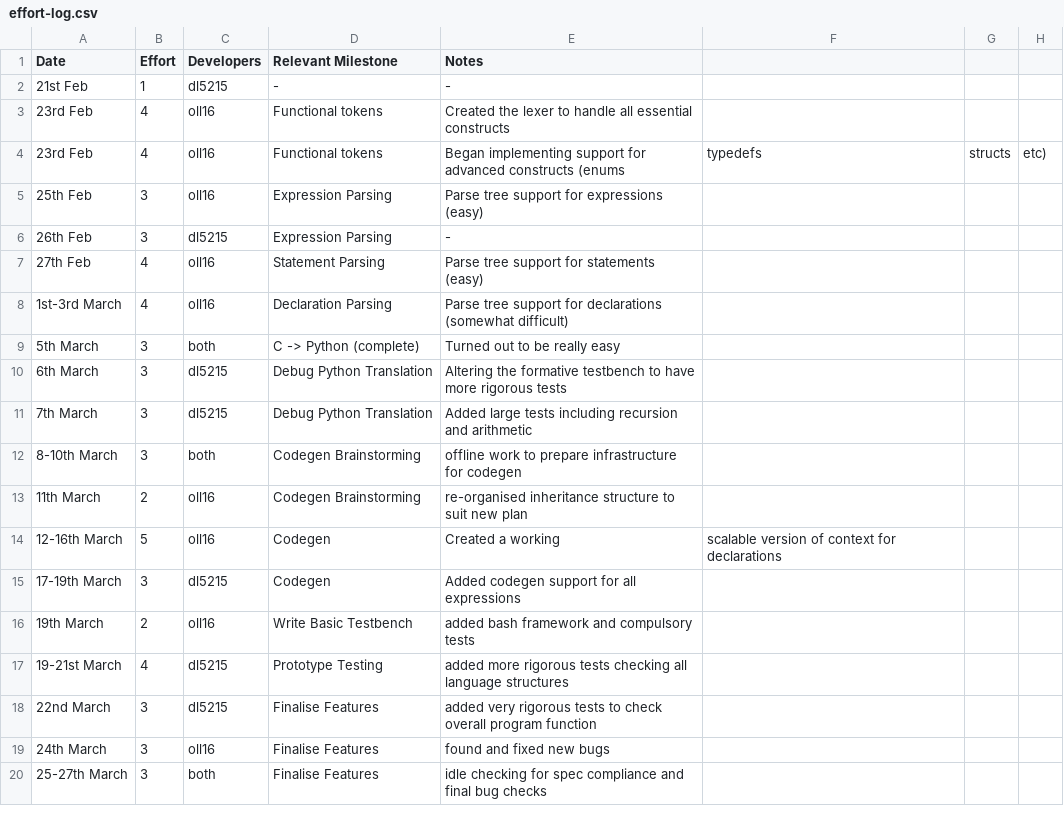
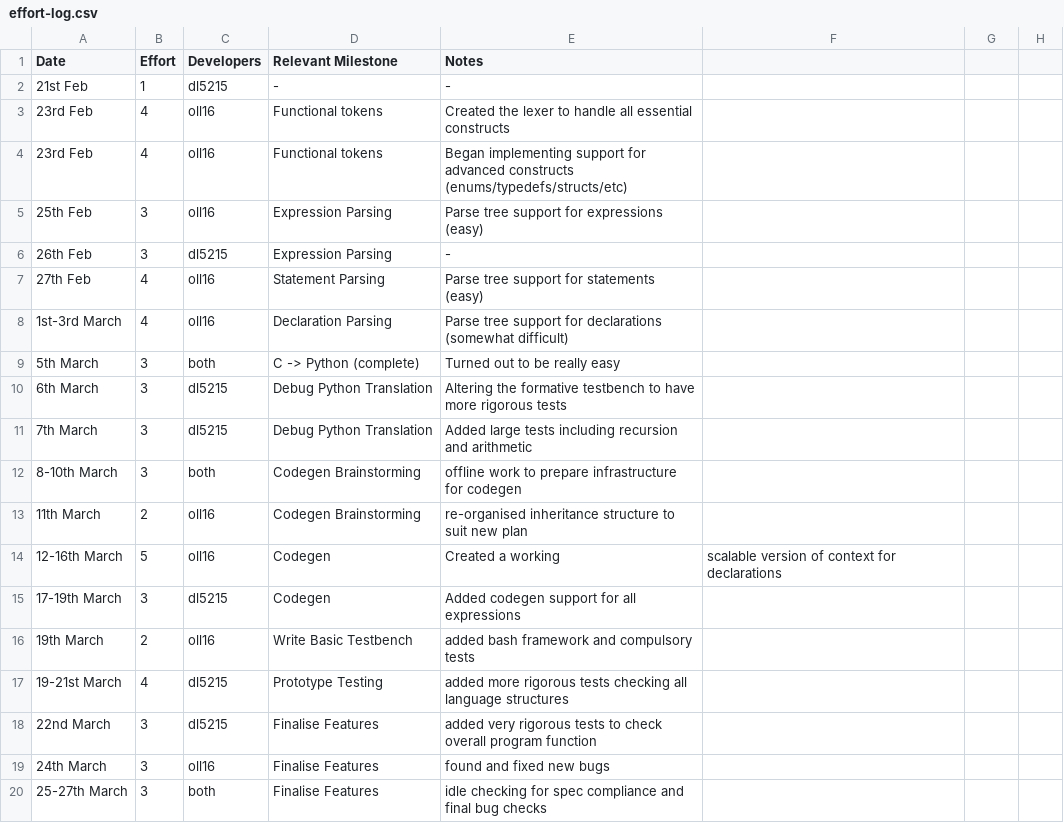
Before and after one commit to olly-larkin/C90_MIPS1_Compiler, a CSV file: management/effort-log.csv, drawn as a sheet.

Commit message:
Update effort-log.csv

```diff
--- a/management/effort-log.csv
+++ b/management/effort-log.csv
@@ -3,3 +3,3 @@ Date,Effort,Developers,Relevant Milestone,Notes
 23rd Feb, 4, oll16, Functional tokens, Created the lexer to handle all essential constructs
-23rd Feb, 4, oll16, Functional tokens, Began implementing support for advanced constructs (enums, typedefs, structs, etc)
+23rd Feb, 4, oll16, Functional tokens, Began implementing support for advanced constructs (enums/typedefs/structs/etc)
 25th Feb, 3, oll16, Expression Parsing, Parse tree support for expressions (easy)
```
